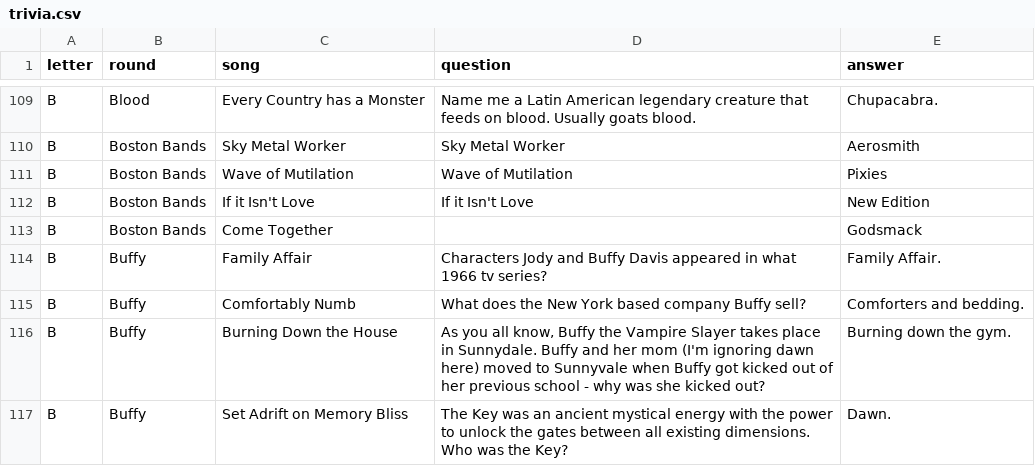
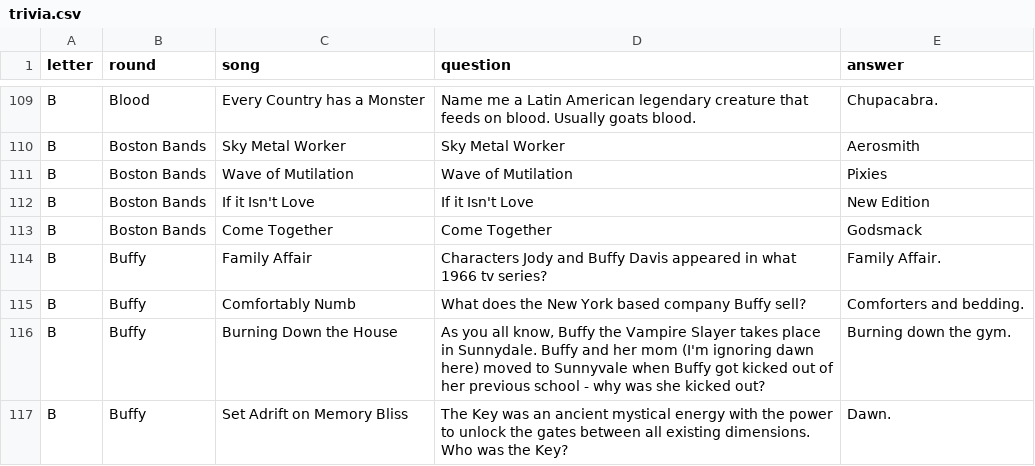
Before and after one commit to BOUCKY/Trivia_FAQtory, a CSV file: server/trivia.csv, drawn as a sheet; only a part is shown, gaps mark what is left out.

Commit message:
Fix boston bands

```diff
--- a/server/trivia.csv
+++ b/server/trivia.csv
@@ -112,3 +112,3 @@ B,Boston Bands,Wave of Mutilation,"Wave of Mutilation","Pixies"
 B,Boston Bands,If it Isn't Love,"If it Isn't Love","New Edition"
-B,Boston Bands,Come Together,,"Godsmack"
+B,Boston Bands,Come Together,"Come Together","Godsmack"
 B,Buffy,Family Affair,"Characters Jody and Buffy Davis appeared in what 1966 tv series?","Family Affair."
```
